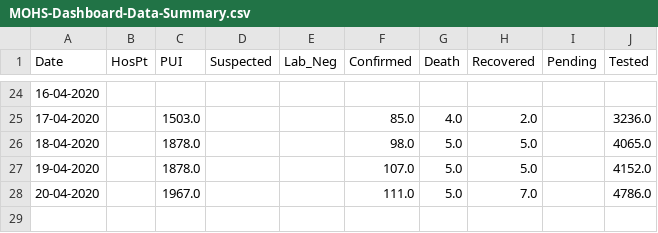
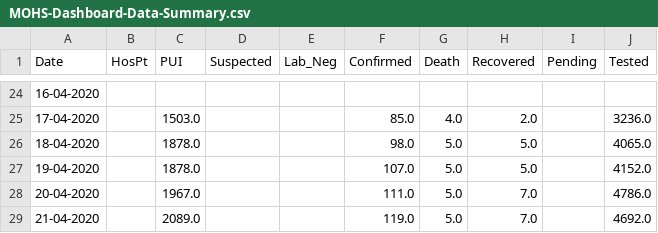
Before and after one commit to Yangon-Data-Science-Community/MM-COVID-19-Surveillance, a CSV file: MOHS-Dashboard-Data-Summary.csv, drawn as a sheet; only a part is shown, gaps mark what is left out.

Commit message:
added for 21-04-2020

```diff
--- a/MOHS-Dashboard-Data-Summary.csv
+++ b/MOHS-Dashboard-Data-Summary.csv
@@ -28 +28,2 @@ Date,HosPt,PUI,Suspected,Lab_Neg,Confirmed,Death,Recovered,Pending,Tested
 20-04-2020,,1967.0,,,111.0,5.0,7.0,,4786.0
+21-04-2020,,2089.0,,,119.0,5.0,7.0,,4692.0
```
